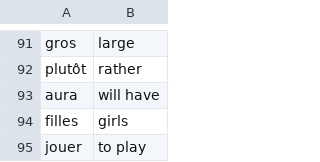
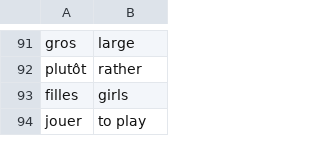
Before and after one commit to surafel22/Python_100_day_challenge, a CSV file: Day 30-39/day31/words_to_learn.csv, drawn as a sheet; only a part is shown, gaps mark what is left out.

```diff
--- a/Day 30-39/day31/words_to_learn.csv
+++ b/Day 30-39/day31/words_to_learn.csv
@@ -92,3 +92,2 @@ gros,large
 plutôt,rather
-aura,will have
 filles,girls
```
Also changed, not shown: 11 other files.
